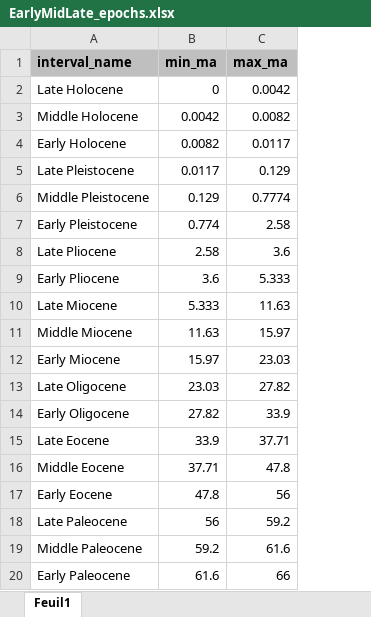
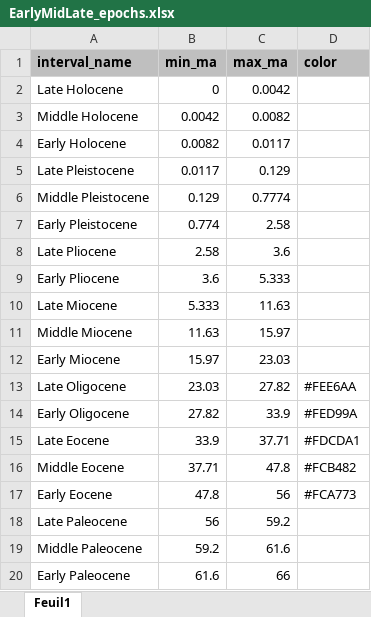
Before and after one commit to Buffan3369/Neotropical_mammals, an Excel workbook: data_2023/time_bins/EarlyMidLate_epochs.xlsx, sheet Feuil1, drawn as a sheet; values as stored, in another font and other column widths than the file's, no borders; the diff names each change by its address in the sheet, - before the commit and + after, or states it on an @@ line.

Commit message:
custom + added colours on SubEpochs table

```diff
--- a/data_2023/time_bins/EarlyMidLate_epochs.xlsx (sheet Feuil1)
+++ b/data_2023/time_bins/EarlyMidLate_epochs.xlsx (sheet Feuil1)
+column D (color), rows 13-17: #FEE6AA | #FED99A | #FDCDA1 | #FCB482 | #FCA773
```
Also changed, not shown: 2 other files.
